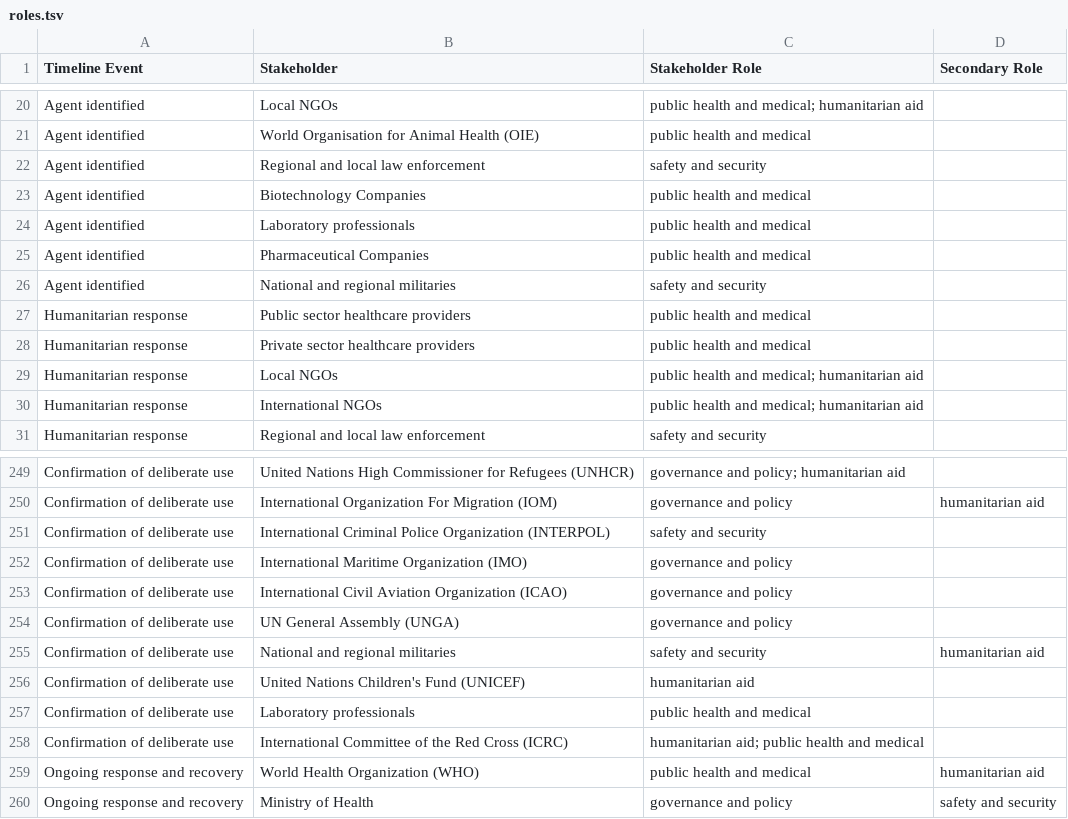
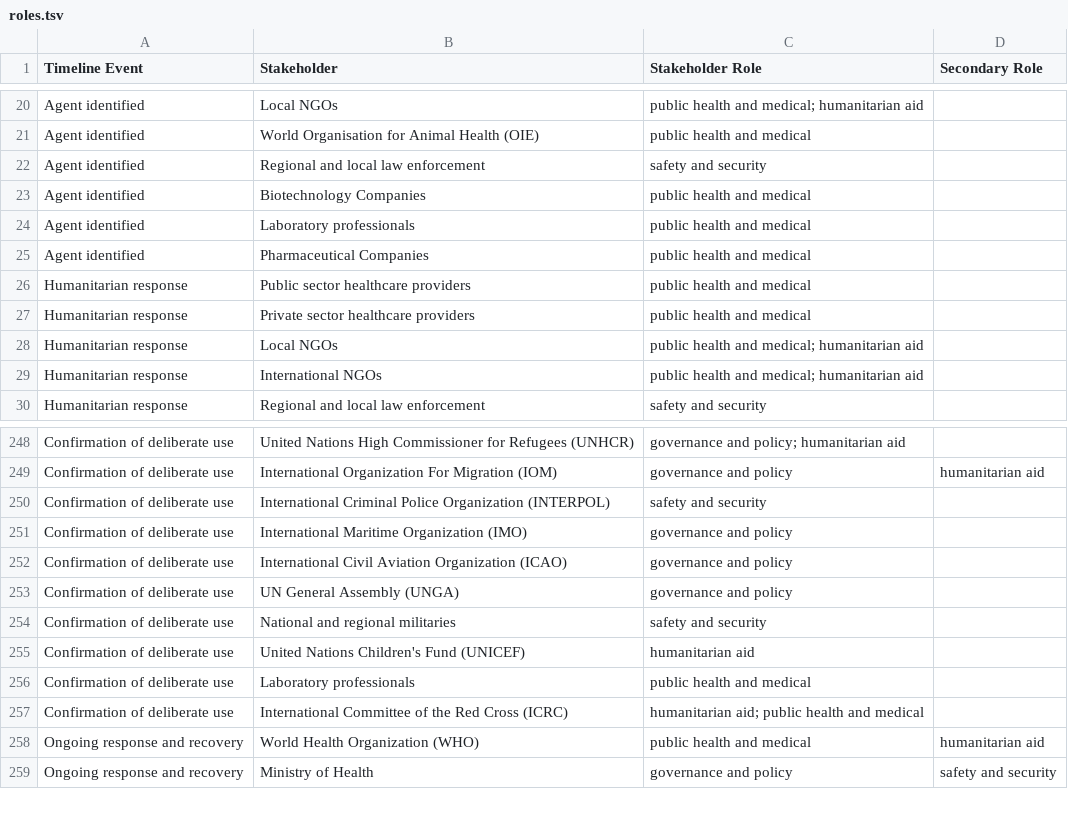
Before and after one commit to talus-analytics-bus/bioscenarios-stakeholders, a TSV file: data/roles.tsv, drawn as a sheet; only a part is shown, gaps mark what is left out.

Commit message:
update national and regional militaries role

```diff
--- a/data/roles.tsv
+++ b/data/roles.tsv
@@ -25,3 +25,2 @@ Agent identified	Laboratory professionals	public health and medical
 Agent identified	Pharmaceutical Companies	public health and medical	
-Agent identified	National and regional militaries	safety and security	
 Humanitarian response	Public sector healthcare providers	public health and medical	
@@ -254,3 +253,3 @@ Confirmation of deliberate use	International Civil Aviation Organization (ICAO)
 Confirmation of deliberate use	UN General Assembly (UNGA)	governance and policy	
-Confirmation of deliberate use	National and regional militaries	safety and security	humanitarian aid
+Confirmation of deliberate use	National and regional militaries	safety and security	
 Confirmation of deliberate use	United Nations Children's Fund (UNICEF)	humanitarian aid	
```
